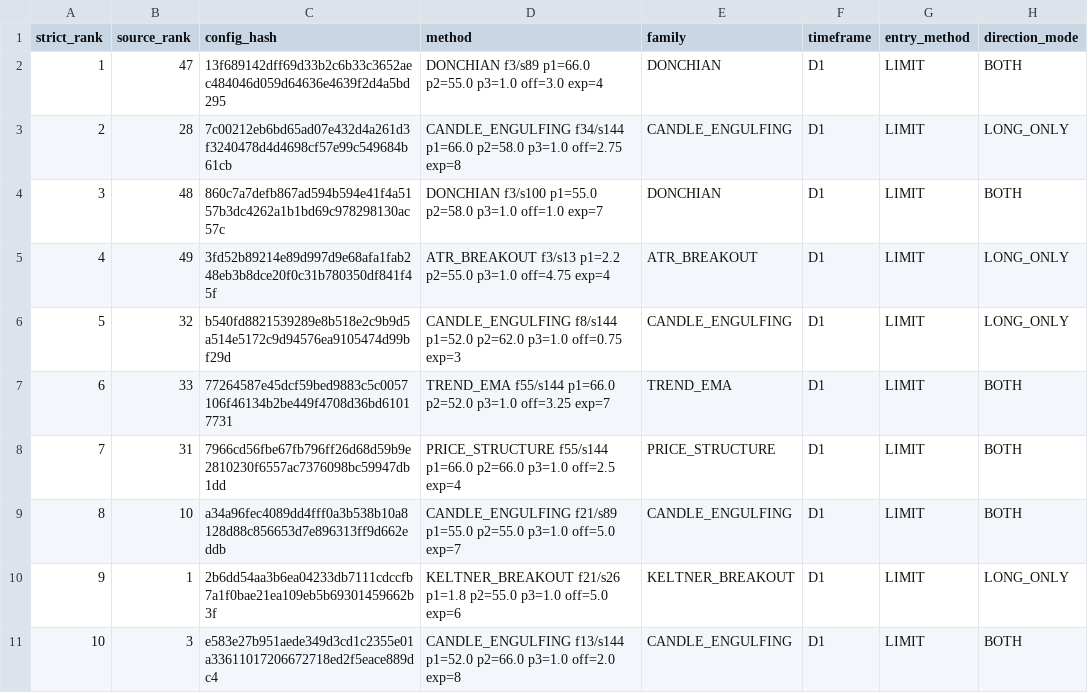
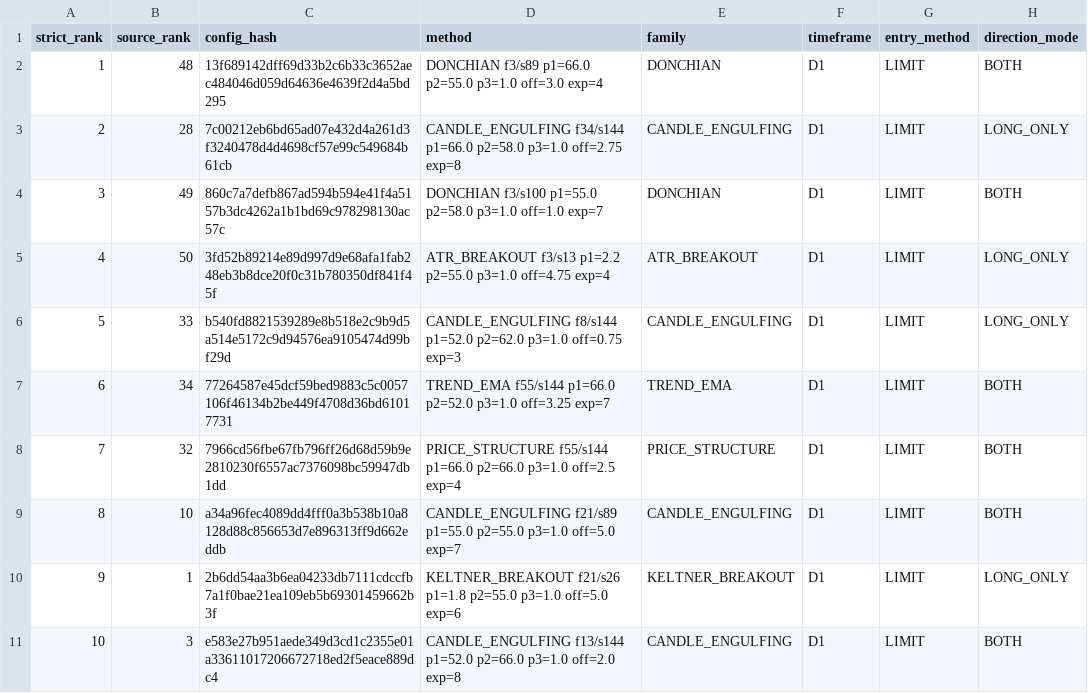
Before and after one commit to copytolive/rwa, a CSV file: backtest/gold24/runtime_mt5_lot/latest_entry100_net3000_standard_lot.csv, drawn as a sheet; only a part is shown; the diff names each change by its address in the sheet, - before the commit and + after, or states it on an @@ line.

```diff
--- a/backtest/gold24/runtime_mt5_lot/latest_entry100_net3000_standard_lot.csv
+++ b/backtest/gold24/runtime_mt5_lot/latest_entry100_net3000_standard_lot.csv
-B2 (source_rank): 47
+B2 (source_rank): 48
-B4 (source_rank): 48
+B4 (source_rank): 49
-B5 (source_rank): 49
+B5 (source_rank): 50
-B6 (source_rank): 32
+B6 (source_rank): 33
-B7 (source_rank): 33
+B7 (source_rank): 34
-B8 (source_rank): 31
+B8 (source_rank): 32
```
Also changed, not shown: backtest/gold24/runtime_mt5_lot/latest_standard_lot_audit.csv, 2 other files.
